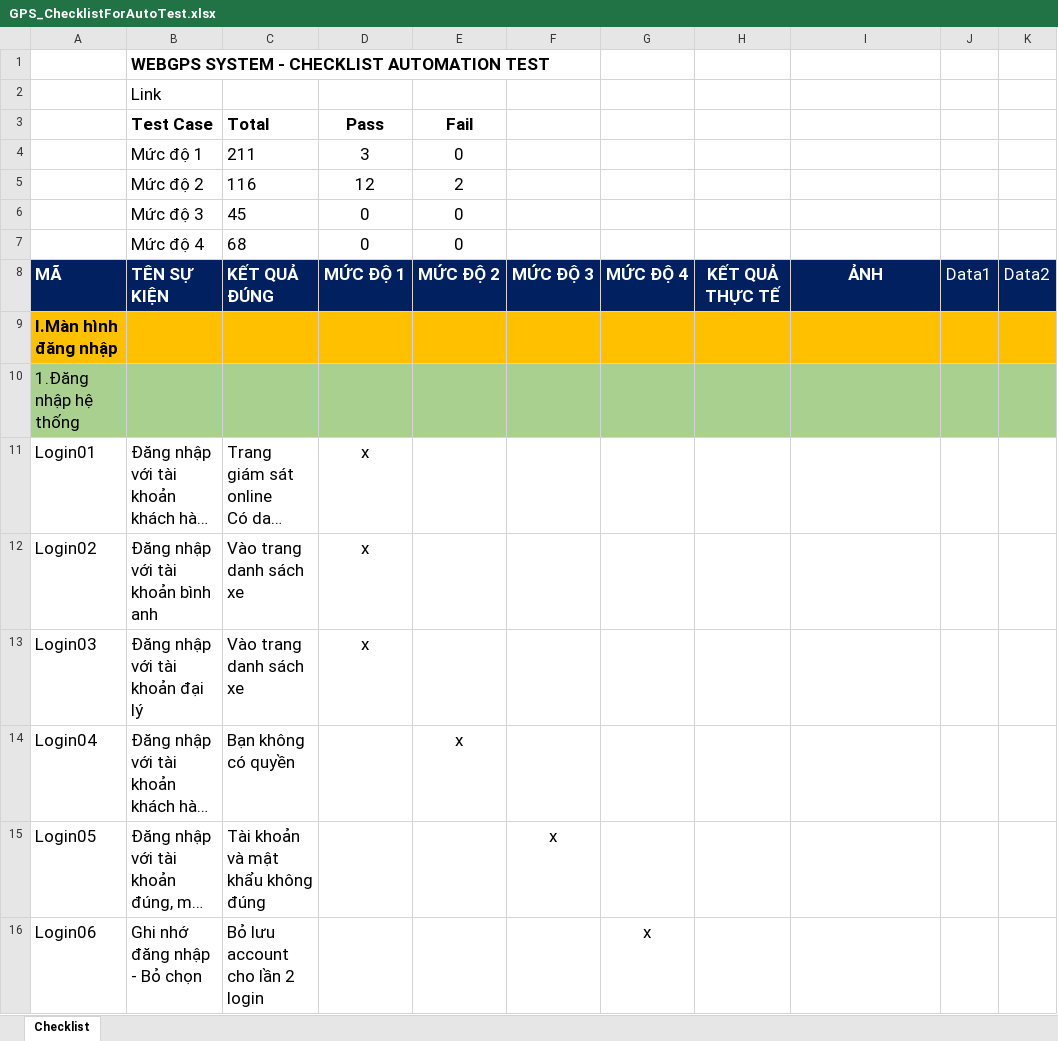
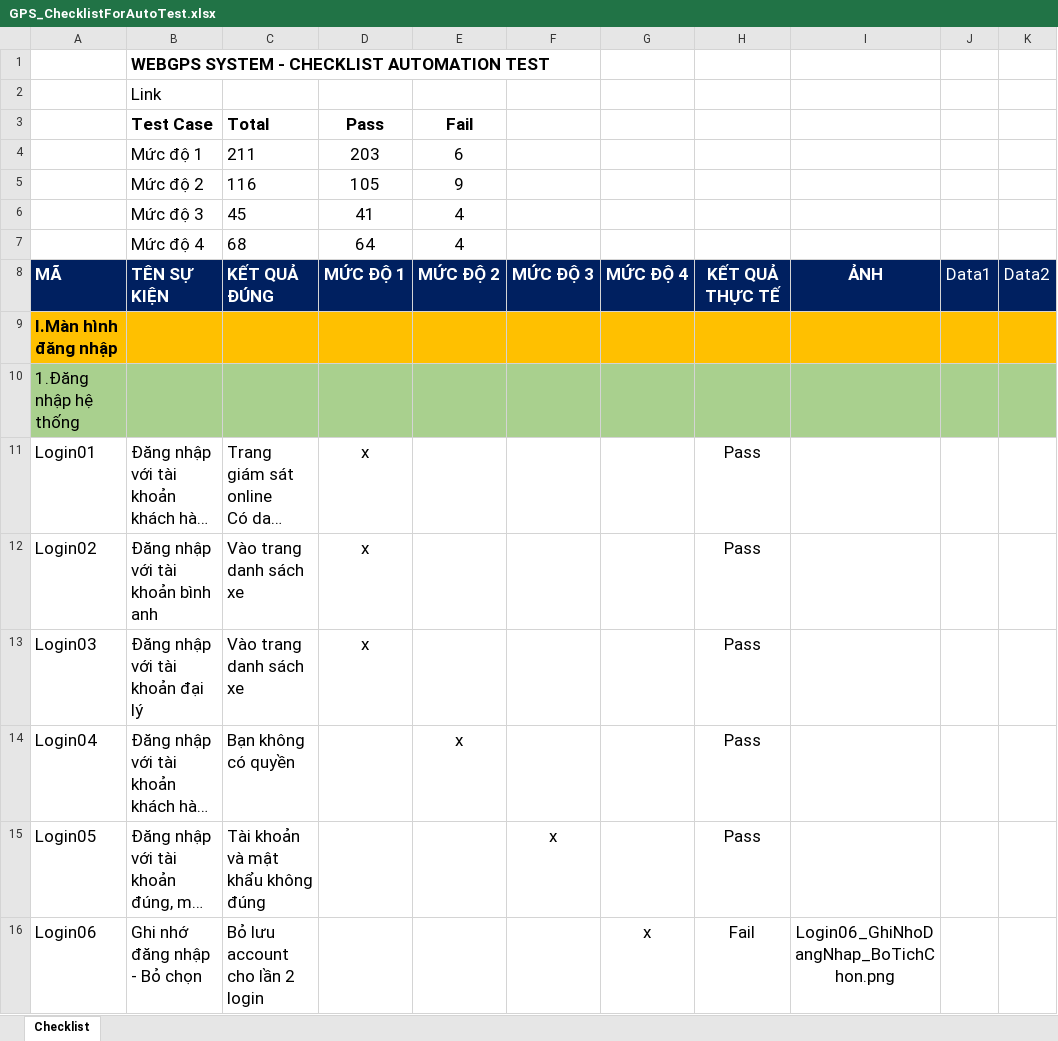
Before and after one commit to truongvck3313/ba_gpsv2, an Excel workbook: GPS_ChecklistForAutoTest.xlsx, sheet Checklist, drawn as a sheet; only a part is shown; long unchanged cells end in …; values as stored, in another font and other column widths than the file's, no borders; the diff covers the shown part only; the diff names each change by its address in the sheet, - before the commit and + after, or states it on an @@ line.

```diff
--- a/GPS_ChecklistForAutoTest.xlsx (sheet Checklist)
+++ b/GPS_ChecklistForAutoTest.xlsx (sheet Checklist)
-D4 (Pass): 3
+D4 (Pass): 203
-E4 (Fail): 0
+E4 (Fail): 6
-D5 (Pass): 12
+D5 (Pass): 105
-E5 (Fail): 2
+E5 (Fail): 9
-D6 (Pass): 0
+D6 (Pass): 41
-E6:E7 (Fail): 0
+E6:E7 (Fail): 4
-D7 (Pass): 0
+D7 (Pass): 64
-H11:H15: (empty)
+H11:H15: Pass
-H16: (empty)
+H16: Fail
-I16: (empty)
+I16: Login06_GhiNhoDangNhap_BoTichChon.png
```
Also changed, not shown: 424 edited cells elsewhere in this sheet, bangluudulieu_tamthoi.xlsx, 11 other files.
